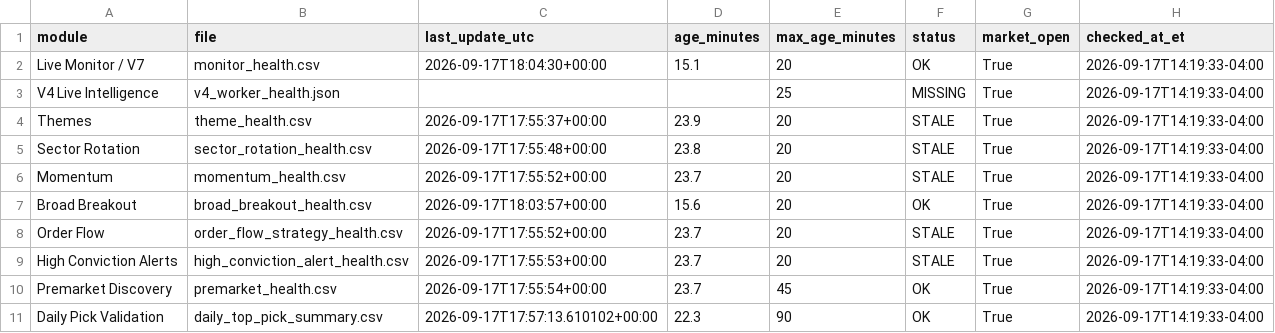
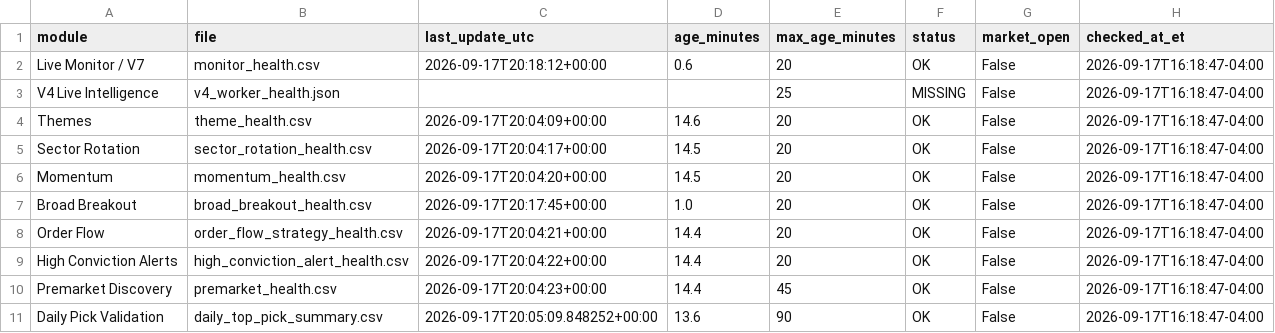
Before and after one commit to AmolBhosale1989/ai-market-scanner, a CSV file: dashboard-data/live_system_health.csv, drawn as a sheet.

Commit message:
Update unified live-system health [skip ci]

```diff
--- a/dashboard-data/live_system_health.csv
+++ b/dashboard-data/live_system_health.csv
@@ -1,11 +1,11 @@
 module,file,last_update_utc,age_minutes,max_age_minutes,status,market_open,checked_at_et
-Live Monitor / V7,monitor_health.csv,2026-09-17T18:04:30+00:00,15.1,20,OK,True,2026-09-17T14:19:33-04:00
-V4 Live Intelligence,v4_worker_health.json,,,25,MISSING,True,2026-09-17T14:19:33-04:00
-Themes,theme_health.csv,2026-09-17T17:55:37+00:00,23.9,20,STALE,True,2026-09-17T14:19:33-04:00
-Sector Rotation,sector_rotation_health.csv,2026-09-17T17:55:48+00:00,23.8,20,STALE,True,2026-09-17T14:19:33-04:00
-Momentum,momentum_health.csv,2026-09-17T17:55:52+00:00,23.7,20,STALE,True,2026-09-17T14:19:33-04:00
-Broad Breakout,broad_breakout_health.csv,2026-09-17T18:03:57+00:00,15.6,20,OK,True,2026-09-17T14:19:33-04:00
-Order Flow,order_flow_strategy_health.csv,2026-09-17T17:55:52+00:00,23.7,20,STALE,True,2026-09-17T14:19:33-04:00
-High Conviction Alerts,high_conviction_alert_health.csv,2026-09-17T17:55:53+00:00,23.7,20,STALE,True,2026-09-17T14:19:33-04:00
-Premarket Discovery,premarket_health.csv,2026-09-17T17:55:54+00:00,23.7,45,OK,True,2026-09-17T14:19:33-04:00
-Daily Pick Validation,daily_top_pick_summary.csv,2026-09-17T17:57:13.610102+00:00,22.3,90,OK,True,2026-09-17T14:19:33-04:00
+Live Monitor / V7,monitor_health.csv,2026-09-17T20:18:12+00:00,0.6,20,OK,False,2026-09-17T16:18:47-04:00
+V4 Live Intelligence,v4_worker_health.json,,,25,MISSING,False,2026-09-17T16:18:47-04:00
+Themes,theme_health.csv,2026-09-17T20:04:09+00:00,14.6,20,OK,False,2026-09-17T16:18:47-04:00
+Sector Rotation,sector_rotation_health.csv,2026-09-17T20:04:17+00:00,14.5,20,OK,False,2026-09-17T16:18:47-04:00
+Momentum,momentum_health.csv,2026-09-17T20:04:20+00:00,14.5,20,OK,False,2026-09-17T16:18:47-04:00
+Broad Breakout,broad_breakout_health.csv,2026-09-17T20:17:45+00:00,1.0,20,OK,False,2026-09-17T16:18:47-04:00
+Order Flow,order_flow_strategy_health.csv,2026-09-17T20:04:21+00:00,14.4,20,OK,False,2026-09-17T16:18:47-04:00
+High Conviction Alerts,high_conviction_alert_health.csv,2026-09-17T20:04:22+00:00,14.4,20,OK,False,2026-09-17T16:18:47-04:00
+Premarket Discovery,premarket_health.csv,2026-09-17T20:04:23+00:00,14.4,45,OK,False,2026-09-17T16:18:47-04:00
+Daily Pick Validation,daily_top_pick_summary.csv,2026-09-17T20:05:09.848252+00:00,13.6,90,OK,False,2026-09-17T16:18:47-04:00
```
Also changed, not shown: 2 other files.
